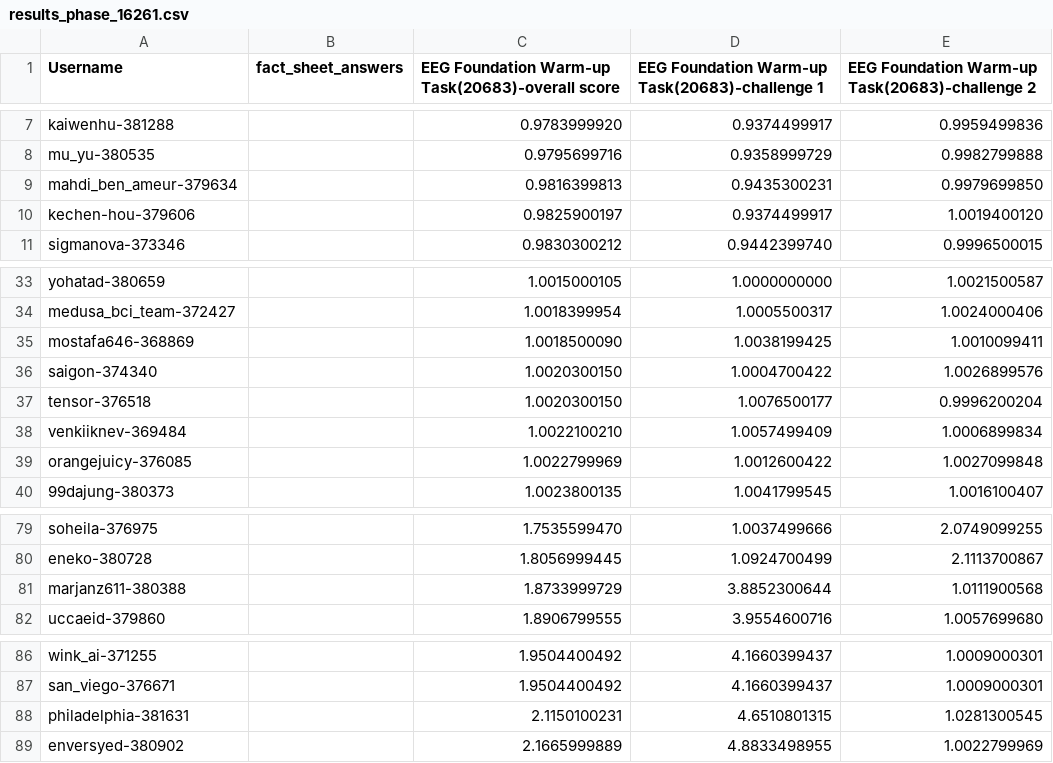
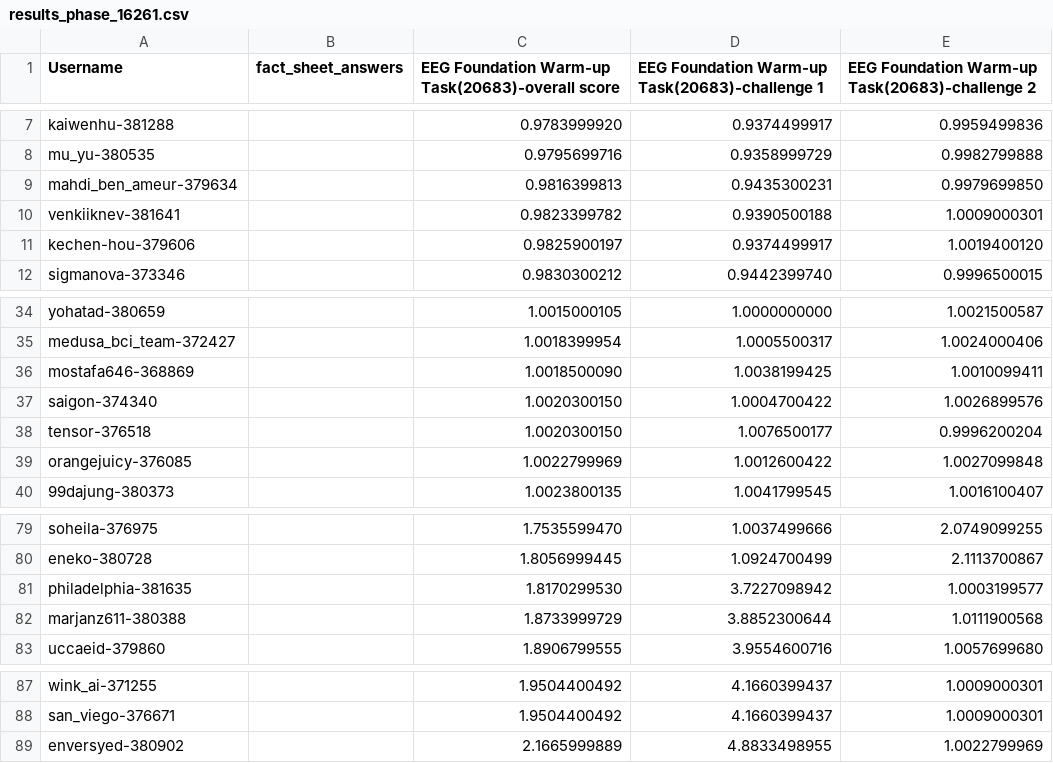
Before and after one commit to eeg2025/eeg2025.github.io, a CSV file: codabench_results/results_phase_16261.csv, drawn as a sheet; only a part is shown, gaps mark what is left out; removed rows and columns are numbered as before the commit, all else as after; the diff names each change by its address in the sheet, - before the commit and + after, or states it on an @@ line.

```diff
--- a/codabench_results/results_phase_16261.csv
+++ b/codabench_results/results_phase_16261.csv
+row 10: venkiiknev-381641 |  | 0.9823399782 | 0.9390500188 | 1.0009000301
-row 38: venkiiknev-369484 |  | 1.0022100210 | 1.0057499409 | 1.0006899834
+row 81: philadelphia-381635 |  | 1.8170299530 | 3.7227098942 | 1.0003199577
-row 88: philadelphia-381631 |  | 2.1150100231 | 4.6510801315 | 1.0281300545
```
Also changed, not shown: 5 other files.
